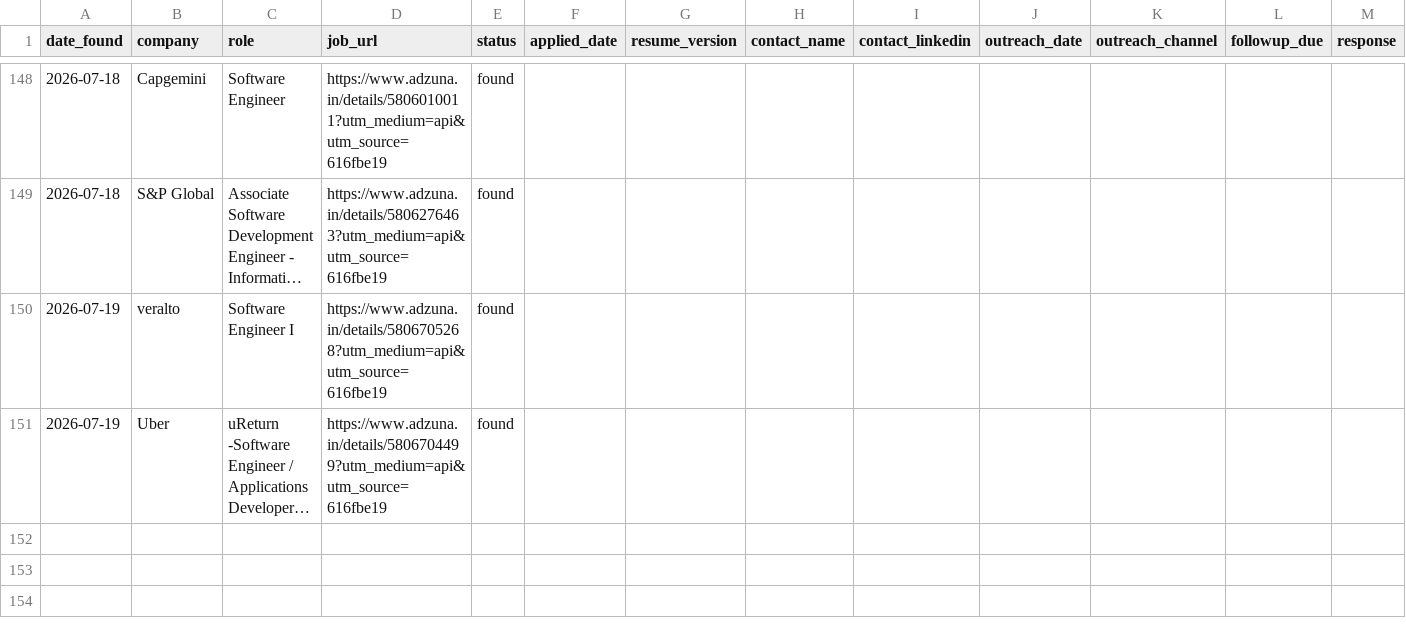
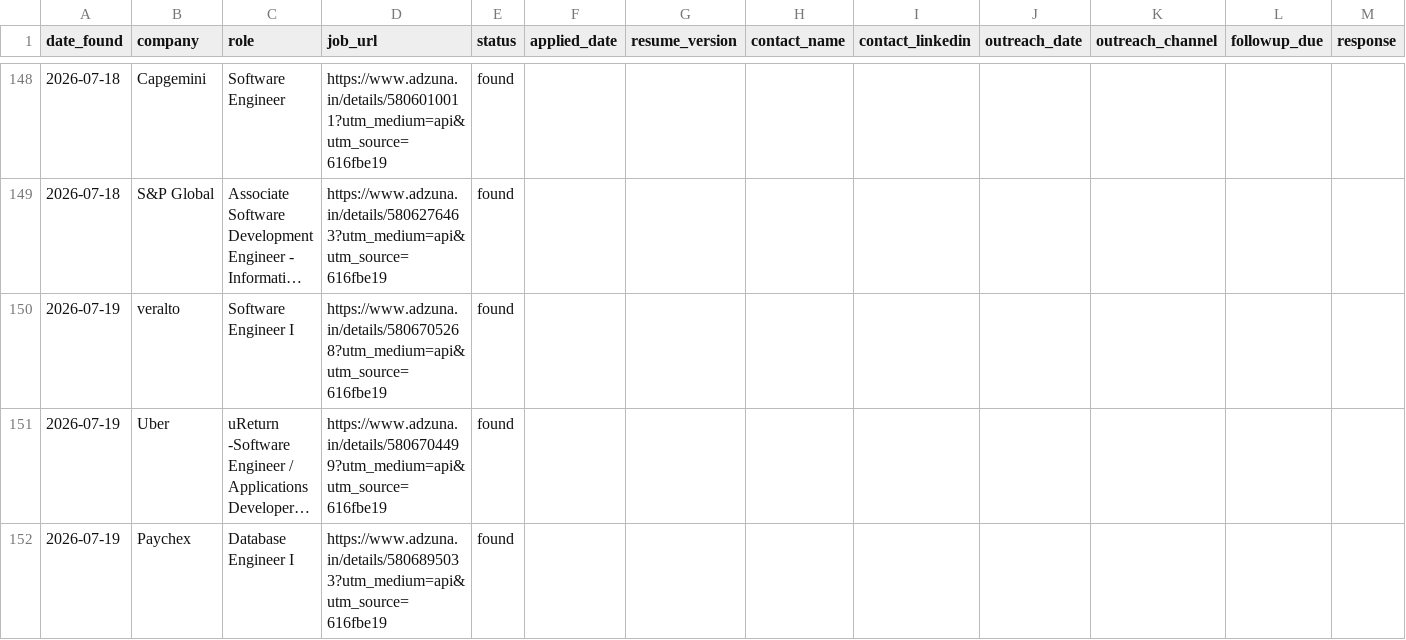
Before and after one commit to gopalverma416/jobhunt-autopilot, a CSV file: tracker.csv, drawn as a sheet; only a part is shown, gaps mark what is left out; long unchanged cells end in …; rows hold the shown columns only; the diff names each change by its address in the sheet, - before the commit and + after, or states it on an @@ line.

```diff
--- a/tracker.csv
+++ b/tracker.csv
+row 152: 2026-07-19 | Paychex | Database Engineer I | https://www.adzuna.in/details/5806895033?utm_medium=api&utm_source=616fbe19 | found
```
Also changed, not shown: rejected_log.csv, 2 other files.
